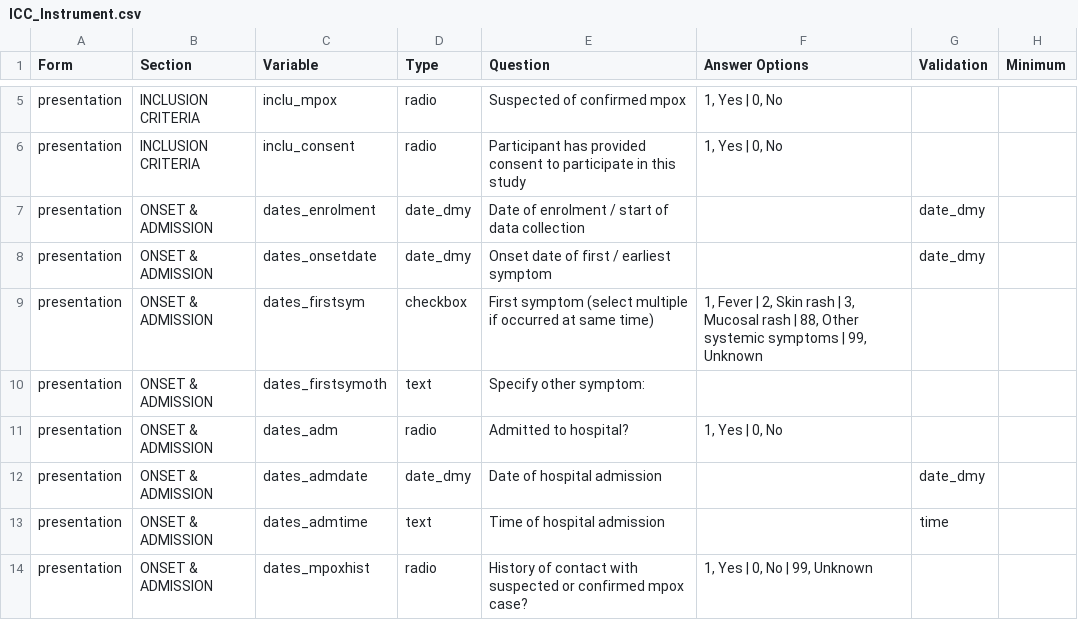
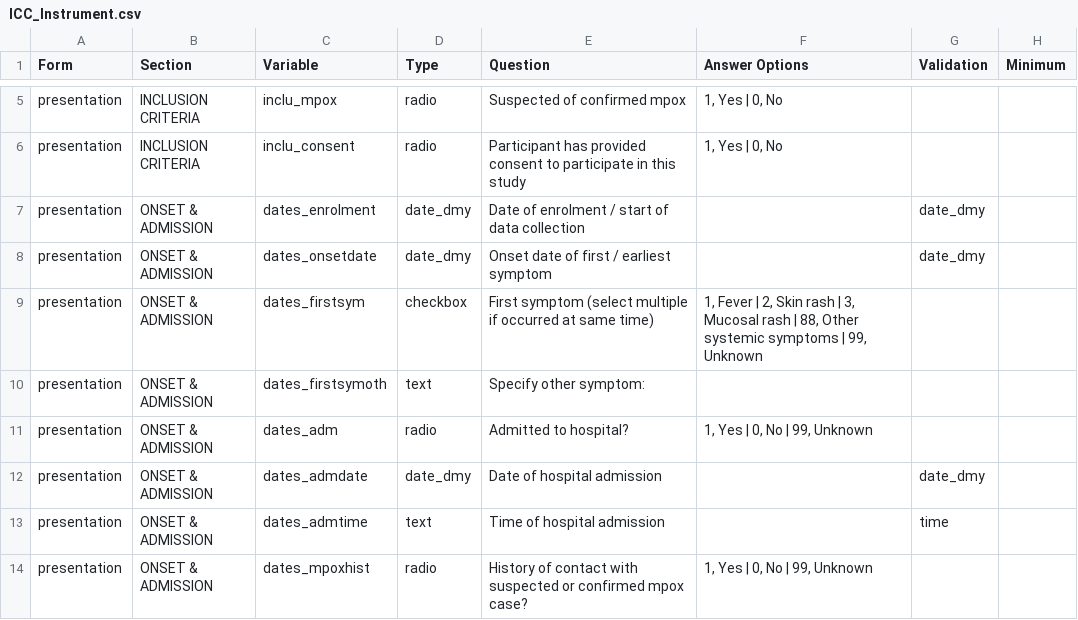
Before and after one commit to EstebanGarciaG/ISARIC_CORE_CRF_test, a CSV file: ICC 1/ICC 1.0.0/ICC_Instrument.csv, drawn as a sheet; only a part is shown, gaps mark what is left out; the diff covers the shown part only; the diff names each change by its address in the sheet, - before the commit and + after, or states it on an @@ line.

Commit message:
Update ICC_Instrument.csv

```diff
--- a/ICC 1/ICC 1.0.0/ICC_Instrument.csv
+++ b/ICC 1/ICC 1.0.0/ICC_Instrument.csv
-F11 (Answer Options): 1, Yes | 0, No
+F11 (Answer Options): 1, Yes | 0, No | 99, Unknown
```
Also changed, not shown: 18 edited cells elsewhere in this file.
